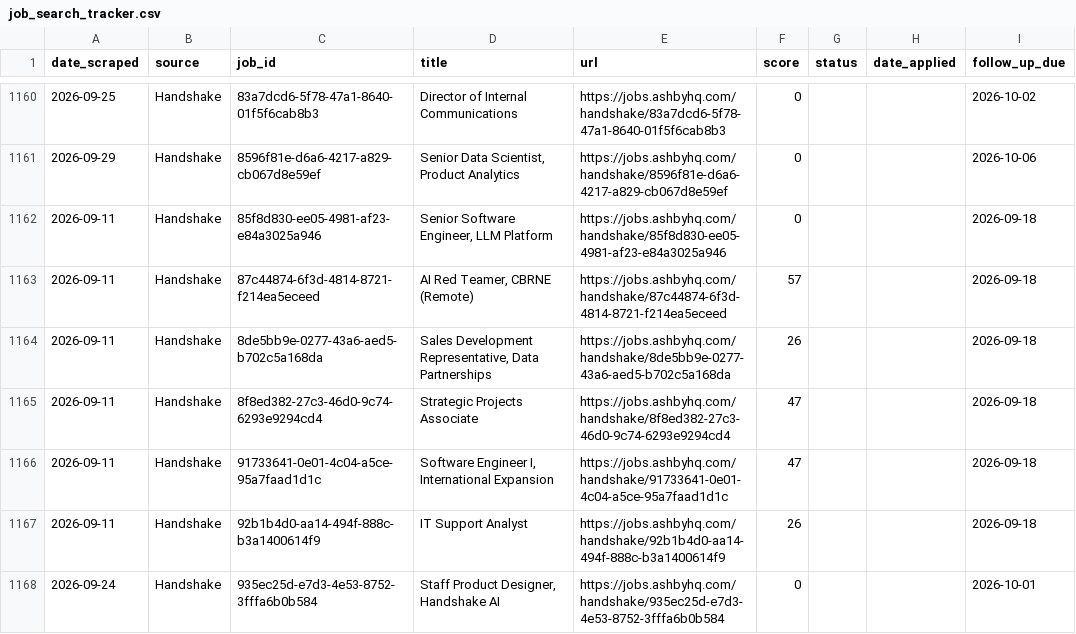
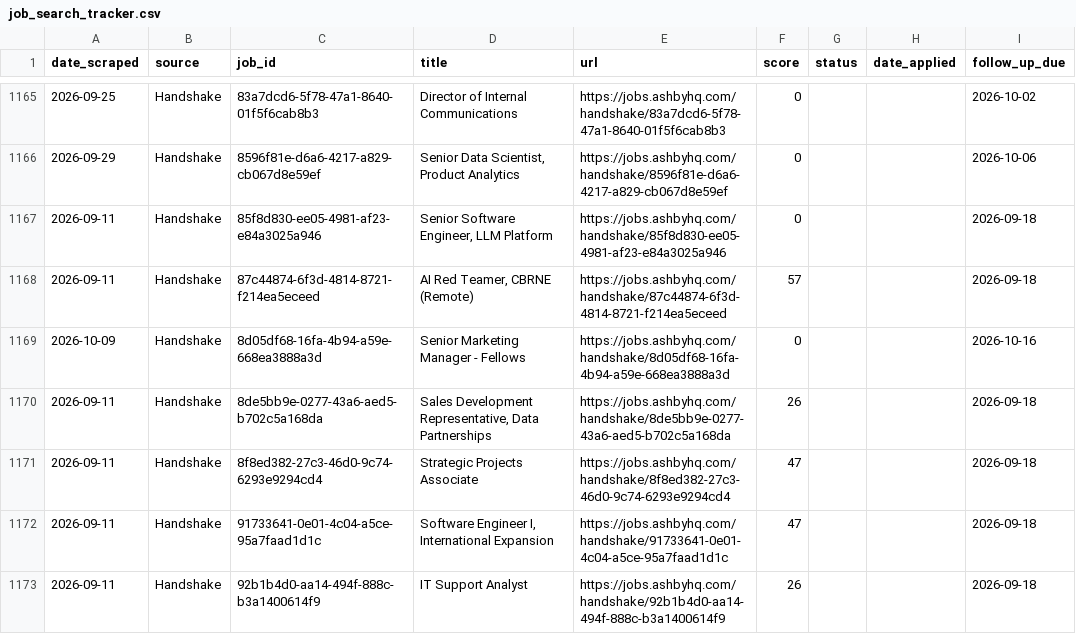
Before and after one commit to niiadjei7/job_monitor, a CSV file: job_search_tracker.csv, drawn as a sheet; only a part is shown, gaps mark what is left out; the shorter side is filled out with more unchanged rows; the diff covers the shown part only; the diff names each change by its address in the sheet, - before the commit and + after, or states it on an @@ line.

```diff
--- a/job_search_tracker.csv
+++ b/job_search_tracker.csv
+row 1169: 2026-10-09 | Handshake | 8d05df68-16fa-4b94-a59e-668ea3888a3d | Senior Marketing Manager - Fellows | https://jobs.ashbyhq.com/handshake/8d05df68-16fa-4b94-a59e-668ea3888a3d | 0 |  |  | 2026-10-16
```
Also changed, not shown: 27 added rows and 2 edited cells elsewhere in this file, 1 other file.
